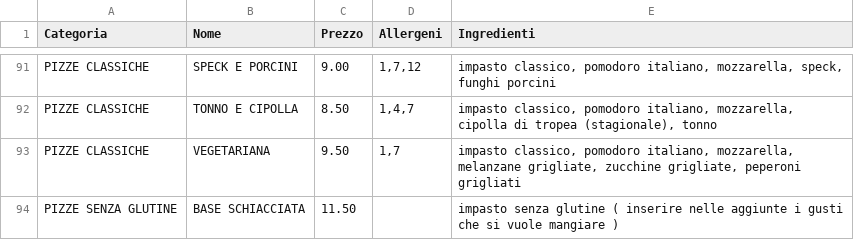
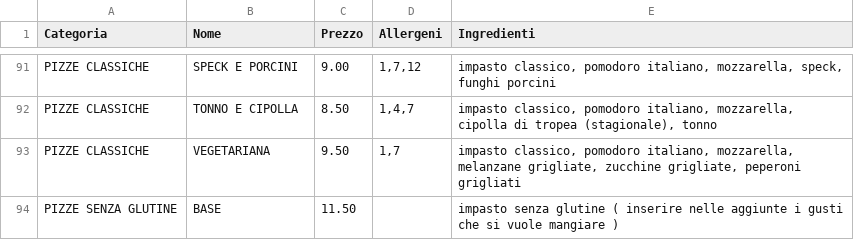
Before and after one commit to Rmamavvomvvone/Sito-Pizzeria.github.io, a CSV file: menu_pizze.csv, drawn as a sheet; only a part is shown, gaps mark what is left out.

Commit message:
Update menu_pizze.csv

```diff
--- a/menu_pizze.csv
+++ b/menu_pizze.csv
@@ -93,2 +93,2 @@ PIZZE CLASSICHE;TONNO E CIPOLLA;8.50;1,4,7;impasto classico, pomodoro italiano,
 PIZZE CLASSICHE;VEGETARIANA;9.50;1,7;impasto classico, pomodoro italiano, mozzarella, melanzane grigliate, zucchine grigliate, peperoni grigliati
-PIZZE SENZA GLUTINE;BASE SCHIACCIATA;11.50;;impasto senza glutine ( inserire nelle aggiunte i gusti che si vuole mangiare )
+PIZZE SENZA GLUTINE;BASE;11.50;;impasto senza glutine ( inserire nelle aggiunte i gusti che si vuole mangiare )
```
